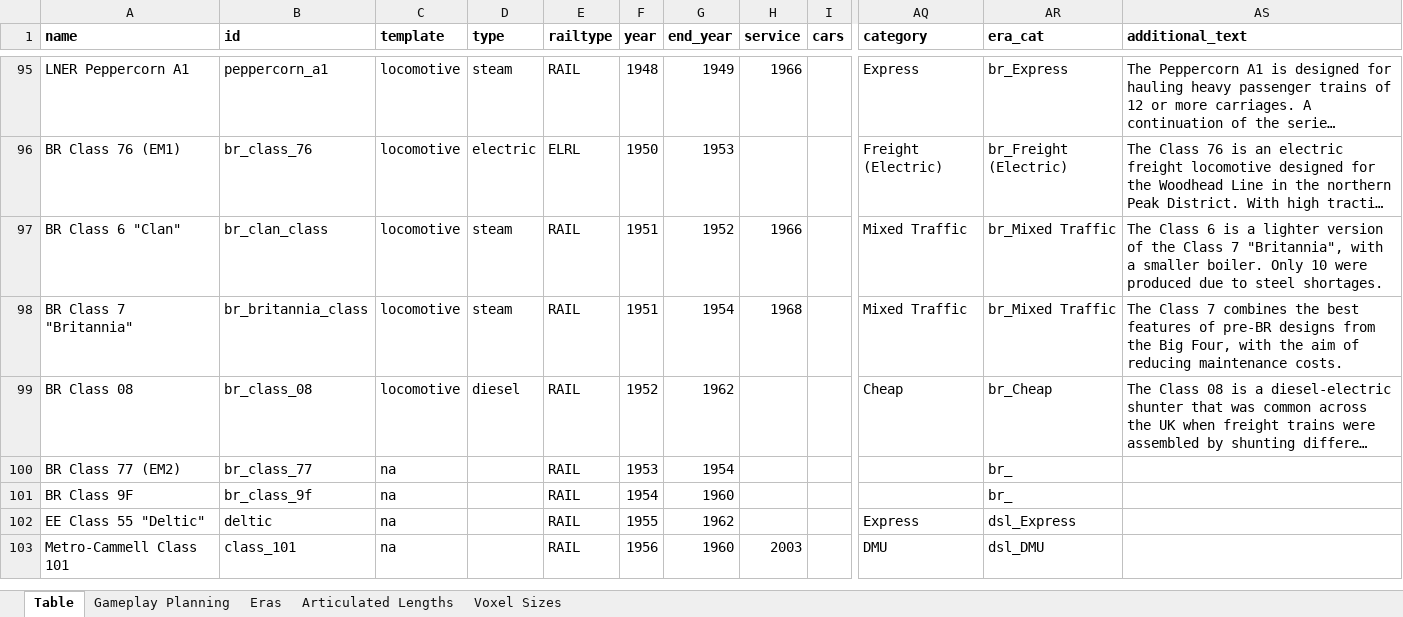
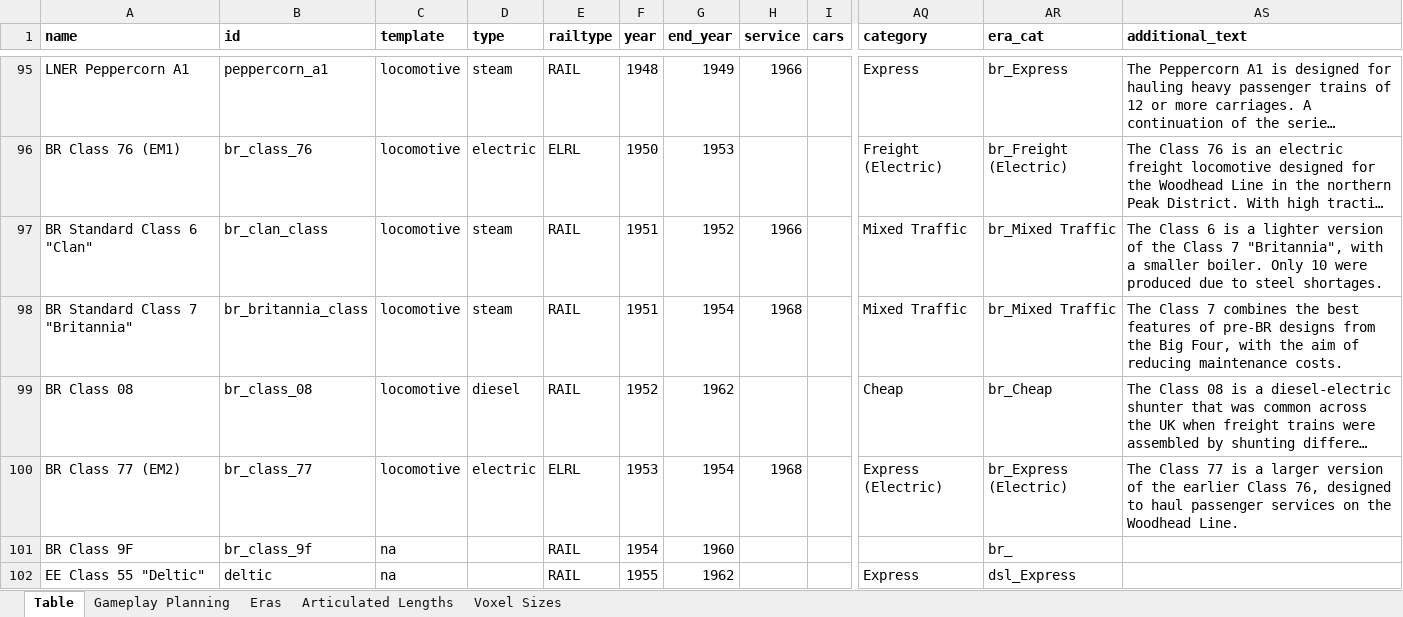
Before and after one commit to mattkimber/timberwolfs_trains, an Excel workbook: Tracking Table.xlsm, sheet Table, drawn as a sheet; only a part is shown, gaps mark what is left out; the shorter side is filled out with more unchanged rows; long unchanged cells end in …; values as stored, in another font and other column widths than the file's, no borders; the diff names each change by its address in the sheet, - before the commit and + after, or states it on an @@ line.

```diff
--- a/Tracking Table.xlsm (sheet Table)
+++ b/Tracking Table.xlsm (sheet Table)
-A97 (name): BR Class 6 "Clan"
+A97 (name): BR Standard Class 6 "Clan"
-A98 (name): BR Class 7 "Britannia"
+A98 (name): BR Standard Class 7 "Britannia"
-C100 (template): na
+C100 (template): locomotive
-D100 (type): (empty)
+D100 (type): electric
-E100 (railtype): RAIL
+E100 (railtype): ELRL
-H100 (service): (empty)
+H100 (service): 1968
-AQ100 (category): (empty)
+AQ100 (category): Express (Electric)
-AR100 (era_cat): br_
+AR100 (era_cat): br_Express (Electric)
-AS100 (additional_text): (empty)
+AS100 (additional_text): The Class 77 is a larger version of the earlier Class 76, designed to haul passenger services on the Woodhead Line.
```
Also changed, not shown: sheet Gameplay Planning, 3 other files.
